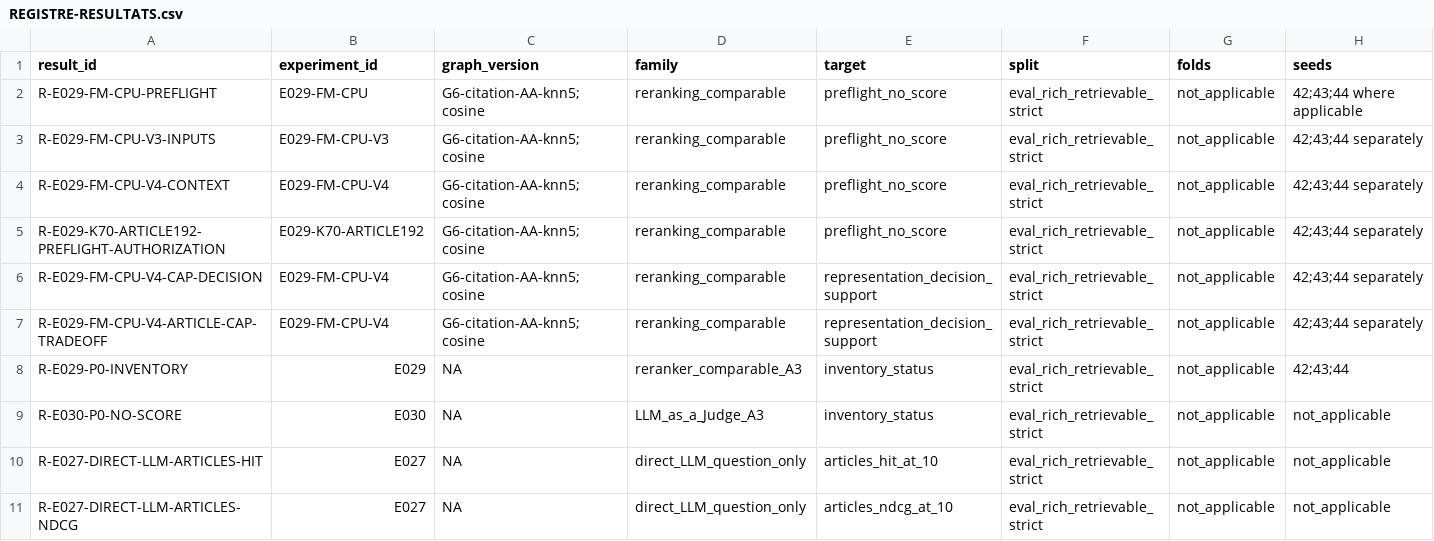
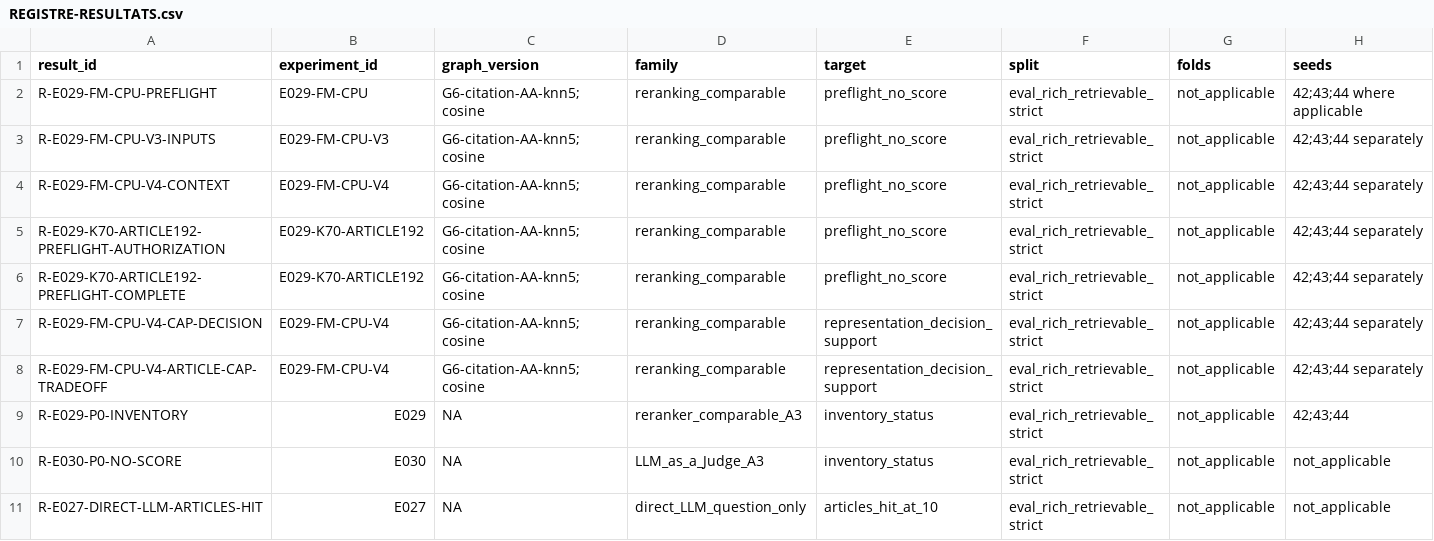
Before and after one commit to matt-kaep/legal_knowledge_graph, a CSV file: 01-Projet/paper-control/REGISTRE-RESULTATS.csv, drawn as a sheet; only a part is shown; the shorter side is filled out with more unchanged rows; rows hold the shown columns only; the diff names each change by its address in the sheet, - before the commit and + after, or states it on an @@ line.

Commit message:
feat: freeze E029 Article-192 GPU execution

```diff
--- a/01-Projet/paper-control/REGISTRE-RESULTATS.csv
+++ b/01-Projet/paper-control/REGISTRE-RESULTATS.csv
+row 6: R-E029-K70-ARTICLE192-PREFLIGHT-COMPLETE | E029-K70-ARTICLE192 | G6-citation-AA-knn5;cosine | reranking_comparable | preflight_no_score | eval_rich_retrievable_strict | not_applicable | 42;43;44 separately
```
Also changed, not shown: 01-Projet/paper-control/REGISTRE-EXPERIENCES.csv, 3 other files.
